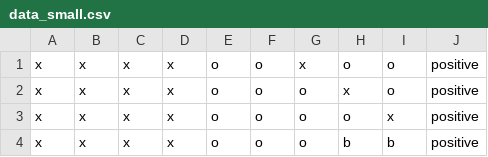
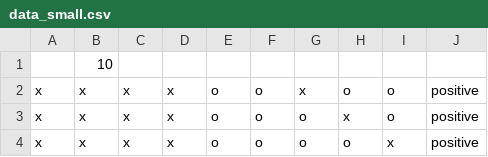
Before and after one commit to kali11/med-GPR, a CSV file: data_small.csv, drawn as a sheet; only a part is shown; the shorter side is filled out with more unchanged rows; the diff names each change by its address in the sheet, - before the commit and + after, or states it on an @@ line.

Commit message:
generic input data handling; not working yet - set operations are messy
current representation of an item consists of a pair of unsigned ints -
indexes representing the column and the index of an attribute value in
the dictionary created during the initial processing of the input file;
apparently the set operations (namely cartesian product) don't work
properly yet

```diff
--- a/data_small.csv
+++ b/data_small.csv
+row 1:  | 10
```
Also changed, not shown: 14 other files.
